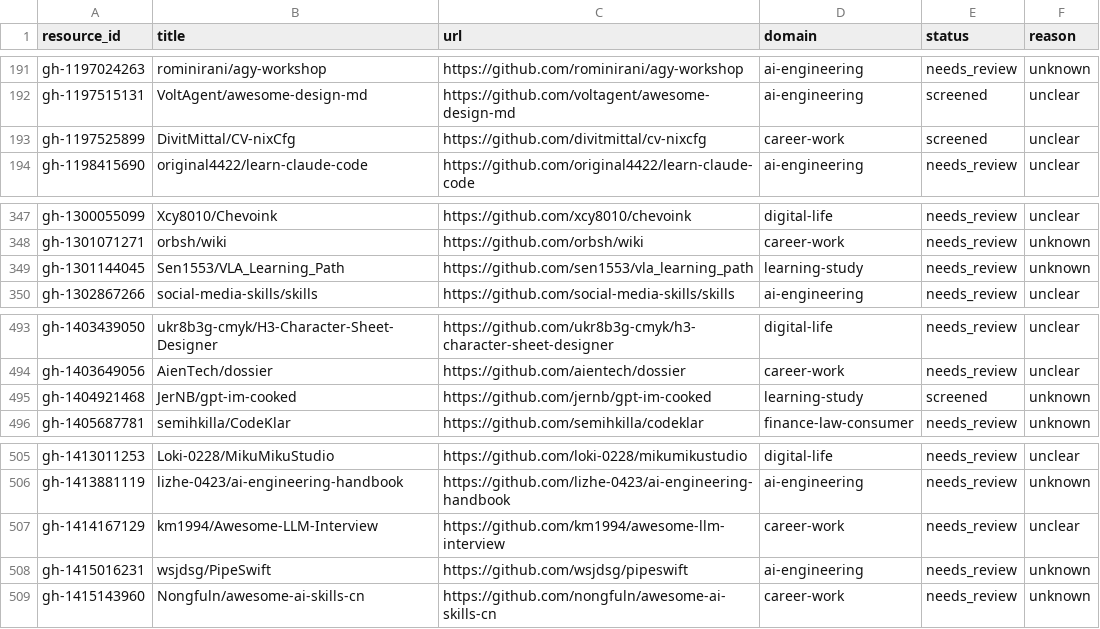
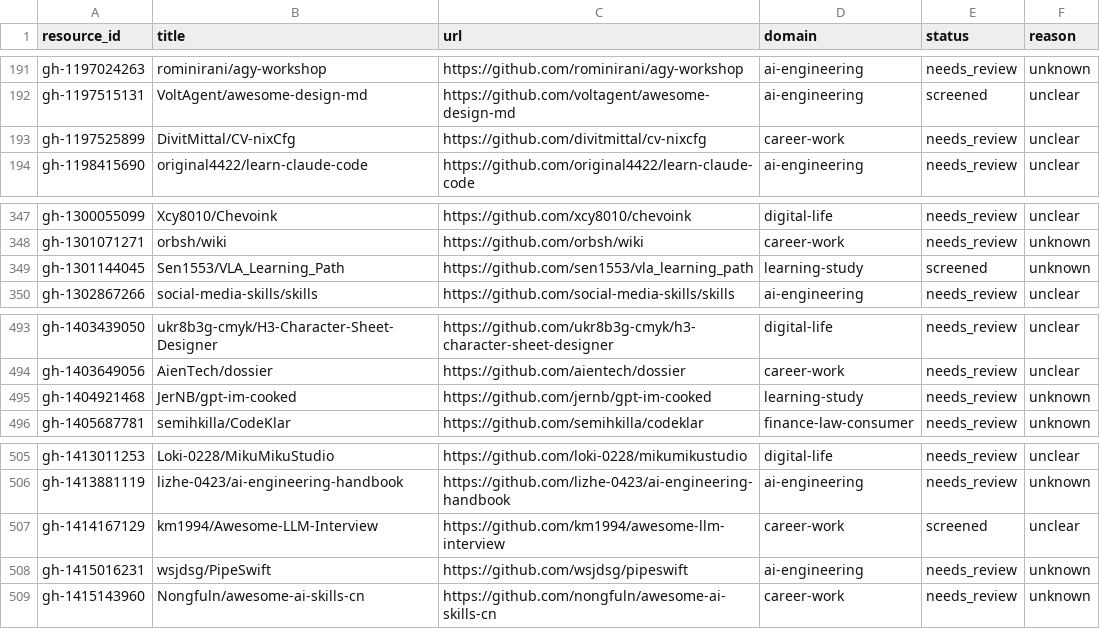
Before and after one commit to Huan313/awesome-howto, a CSV file: data/reviews/license-review.csv, drawn as a sheet; only a part is shown, gaps mark what is left out.

Commit message:
fix(resources): refine candidate type inference

```diff
--- a/data/reviews/license-review.csv
+++ b/data/reviews/license-review.csv
@@ -192,3 +192,3 @@ gh-1197024263,rominirani/agy-workshop,https://github.com/rominirani/agy-workshop
 gh-1197515131,VoltAgent/awesome-design-md,https://github.com/voltagent/awesome-design-md,ai-engineering,screened,unclear
-gh-1197525899,DivitMittal/CV-nixCfg,https://github.com/divitmittal/cv-nixcfg,career-work,screened,unclear
+gh-1197525899,DivitMittal/CV-nixCfg,https://github.com/divitmittal/cv-nixcfg,career-work,needs_review,unclear
 gh-1198415690,original4422/learn-claude-code,https://github.com/original4422/learn-claude-code,ai-engineering,needs_review,unclear
@@ -348,3 +348,3 @@ gh-1300055099,Xcy8010/Chevoink,https://github.com/xcy8010/chevoink,digital-life,
 gh-1301071271,orbsh/wiki,https://github.com/orbsh/wiki,career-work,needs_review,unknown
-gh-1301144045,Sen1553/VLA_Learning_Path,https://github.com/sen1553/vla_learning_path,learning-study,needs_review,unknown
+gh-1301144045,Sen1553/VLA_Learning_Path,https://github.com/sen1553/vla_learning_path,learning-study,screened,unknown
 gh-1302867266,social-media-skills/skills,https://github.com/social-media-skills/skills,ai-engineering,needs_review,unclear
@@ -494,3 +494,3 @@ gh-1403439050,ukr8b3g-cmyk/H3-Character-Sheet-Designer,https://github.com/ukr8b3
 gh-1403649056,AienTech/dossier,https://github.com/aientech/dossier,career-work,needs_review,unclear
-gh-1404921468,JerNB/gpt-im-cooked,https://github.com/jernb/gpt-im-cooked,learning-study,screened,unknown
+gh-1404921468,JerNB/gpt-im-cooked,https://github.com/jernb/gpt-im-cooked,learning-study,needs_review,unknown
 gh-1405687781,semihkilla/CodeKlar,https://github.com/semihkilla/codeklar,finance-law-consumer,needs_review,unknown
@@ -506,3 +506,3 @@ gh-1413011253,Loki-0228/MikuMikuStudio,https://github.com/loki-0228/mikumikustud
 gh-1413881119,lizhe-0423/ai-engineering-handbook,https://github.com/lizhe-0423/ai-engineering-handbook,ai-engineering,needs_review,unknown
-gh-1414167129,km1994/Awesome-LLM-Interview,https://github.com/km1994/awesome-llm-interview,career-work,needs_review,unclear
+gh-1414167129,km1994/Awesome-LLM-Interview,https://github.com/km1994/awesome-llm-interview,career-work,screened,unclear
 gh-1415016231,wsjdsg/PipeSwift,https://github.com/wsjdsg/pipeswift,ai-engineering,needs_review,unknown
```
Also changed, not shown: data/reviews/manual-review-queue.csv, 7 other files.
